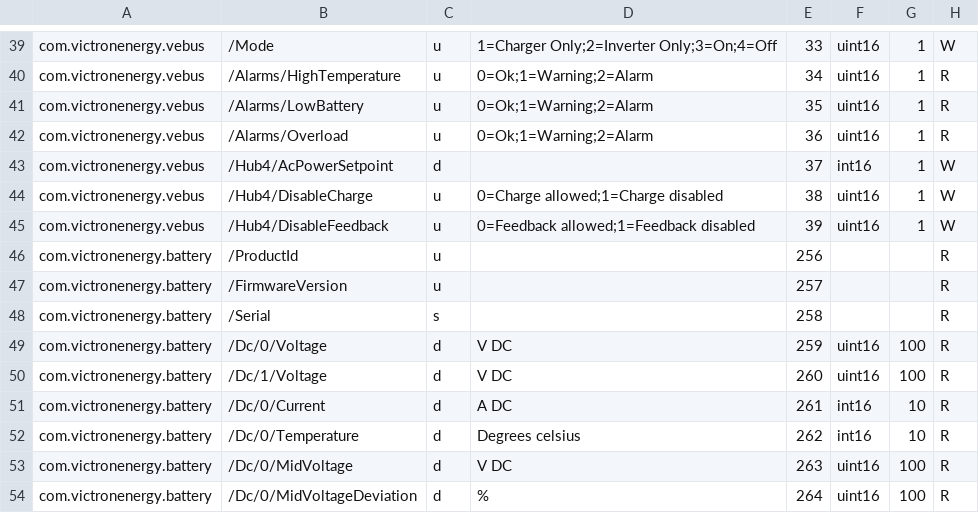
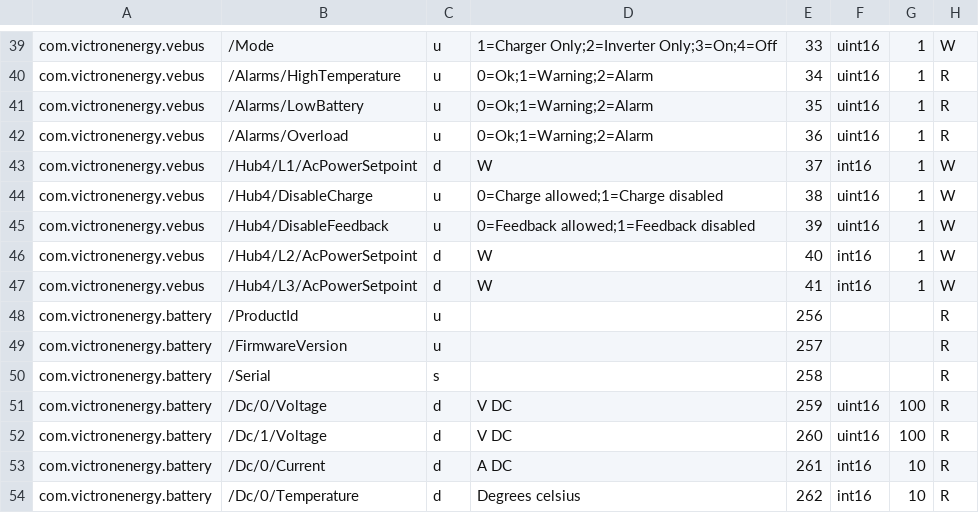
Before and after one commit to victronenergy/dbus_modbustcp, a CSV file: attributes.csv, drawn as a sheet; only a part is shown, gaps mark what is left out; the shorter side is filled out with more unchanged rows.

Commit message:
Added Hub-4 setpoints for phase 2 and 3
The path of the setpoint for phase 1 has been updated as well
for the sake of consistency. This has no functional effect
however.

```diff
--- a/attributes.csv
+++ b/attributes.csv
@@ -42,5 +42,7 @@ com.victronenergy.vebus,/Alarms/LowBattery,u,0=Ok;1=Warning;2=Alarm,35,uint16,1,
 com.victronenergy.vebus,/Alarms/Overload,u,0=Ok;1=Warning;2=Alarm,36,uint16,1,R
-com.victronenergy.vebus,/Hub4/AcPowerSetpoint,d,,37,int16,1,W
+com.victronenergy.vebus,/Hub4/L1/AcPowerSetpoint,d,W,37,int16,1,W
 com.victronenergy.vebus,/Hub4/DisableCharge,u,0=Charge allowed;1=Charge disabled,38,uint16,1,W
 com.victronenergy.vebus,/Hub4/DisableFeedback,u,0=Feedback allowed;1=Feedback disabled,39,uint16,1,W
+com.victronenergy.vebus,/Hub4/L2/AcPowerSetpoint,d,W,40,int16,1,W
+com.victronenergy.vebus,/Hub4/L3/AcPowerSetpoint,d,W,41,int16,1,W
 com.victronenergy.battery,/ProductId,u,,256,,,R
```
